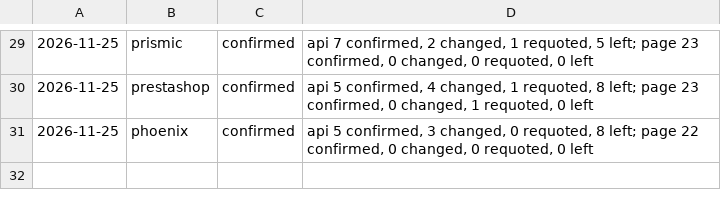
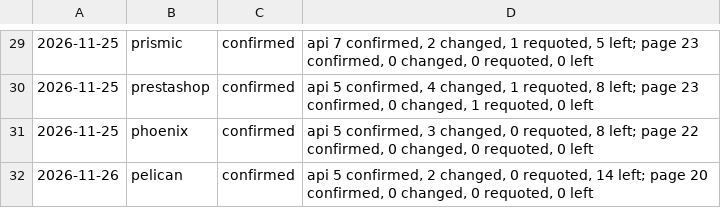
Before and after one commit to fortrabbit/findsoftware, a TSV file: research/refresh-log.tsv, drawn as a sheet; only a part is shown, gaps mark what is left out; the diff names each change by its address in the sheet, - before the commit and + after, or states it on an @@ line.

```diff
--- a/research/refresh-log.tsv
+++ b/research/refresh-log.tsv
+row 32: 2026-11-26 | pelican | confirmed | api 5 confirmed, 2 changed, 0 requoted, 14 left; page 20 confirmed, 0 changed, 0 requoted, 0 left
```
Also changed, not shown: 1 other file.
